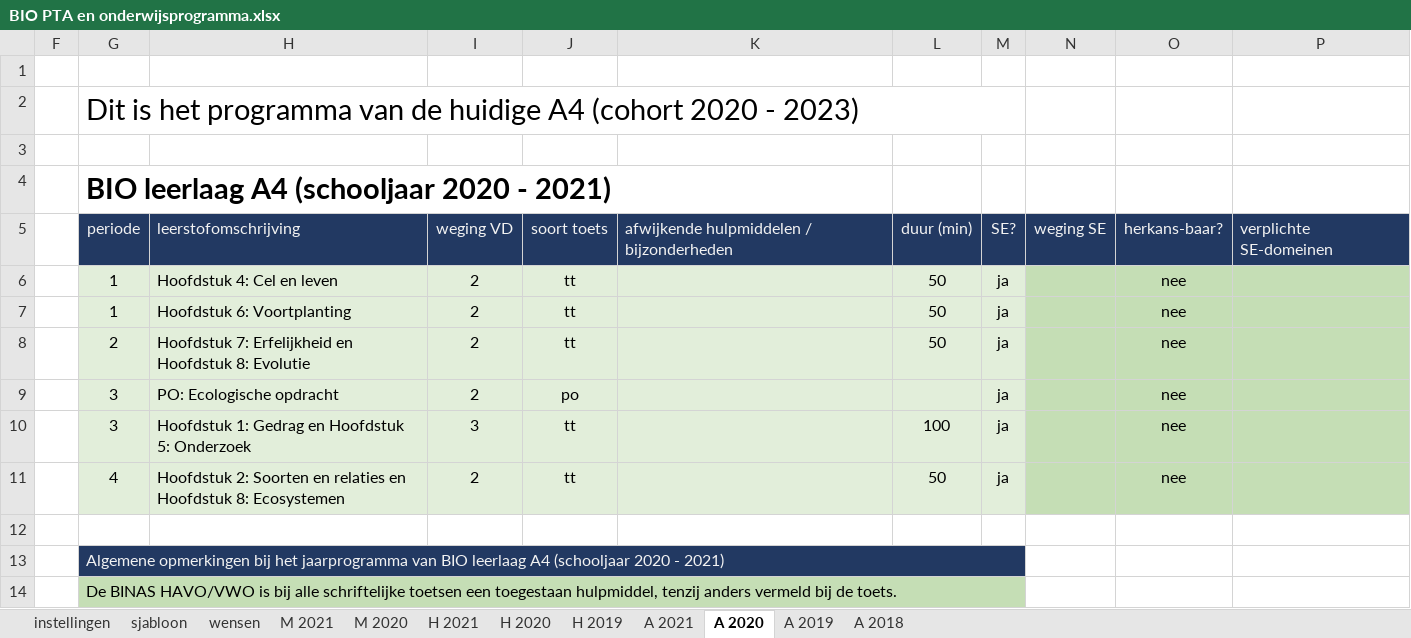
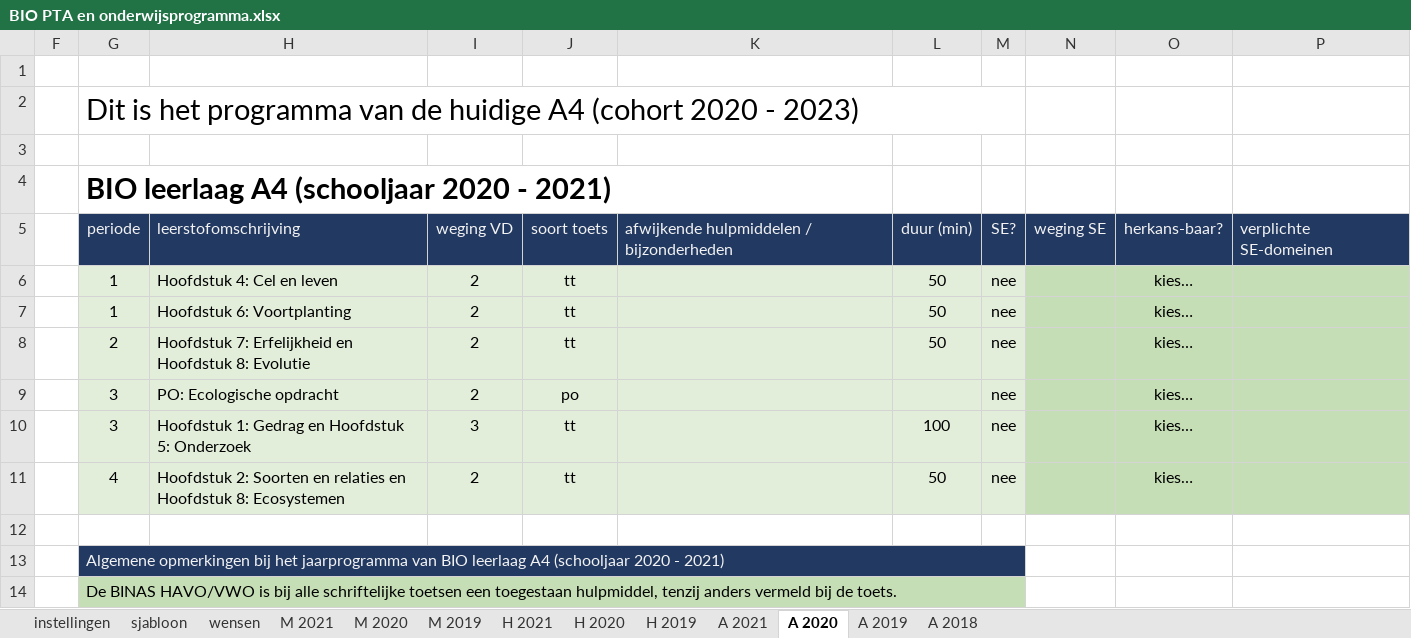
Before and after one commit to taniseducation/acomt, an Excel workbook: public/cohort/fileExcel/xlsxUIT/BIO PTA en onderwijsprogramma.xlsx, sheet A 2020, drawn as a sheet; only a part is shown; values as stored, in another font and other column widths than the file's, no borders; conditional formats not drawn; the diff names each change by its address in the sheet, - before the commit and + after, or states it on an @@ line.

```diff
--- a/public/cohort/fileExcel/xlsxUIT/BIO PTA en onderwijsprogramma.xlsx (sheet A 2020)
+++ b/public/cohort/fileExcel/xlsxUIT/BIO PTA en onderwijsprogramma.xlsx (sheet A 2020)
+sheet tab: M 2019
-M6:M11: ja
+M6:M11: nee
-O6:O11: nee
+O6:O11: kies…
```
Also changed, not shown: sheet H 2020, sheet A 2019, sheet H 2019, sheet A 2018, hidden cells, public/cohort/fileExcel/xlsxUIT/AK PTA en onderwijsprogramma.xlsx, public/cohort/fileExcel/xlsxUIT/DU PTA en onderwijsprogramma.xlsx, 34 other files.
